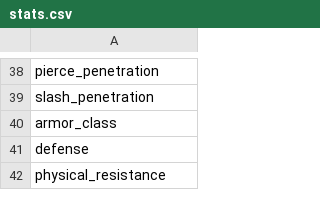
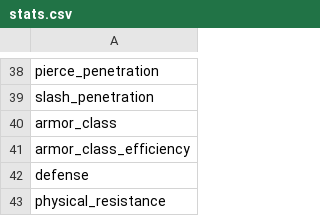
Before and after one commit to JabraelNoael/ttrpg, a CSV file: stats.csv, drawn as a sheet; only a part is shown, gaps mark what is left out.

```diff
--- a/stats.csv
+++ b/stats.csv
@@ -40,2 +40,3 @@ slash_penetration
 armor_class
+armor_class_efficiency
 defense
```
Also changed, not shown: formulas.csv, 8 other files.
